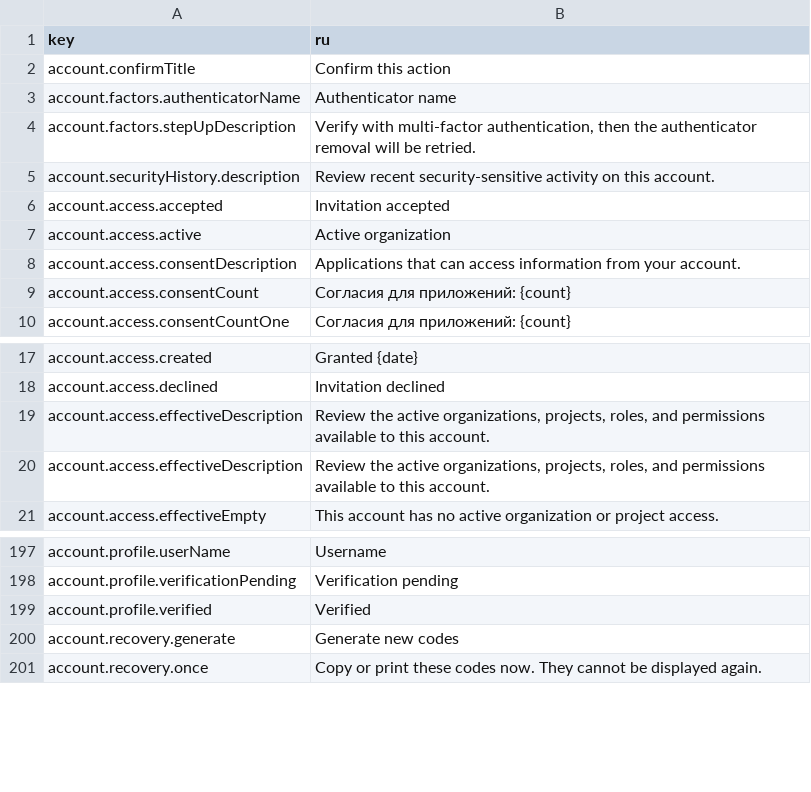
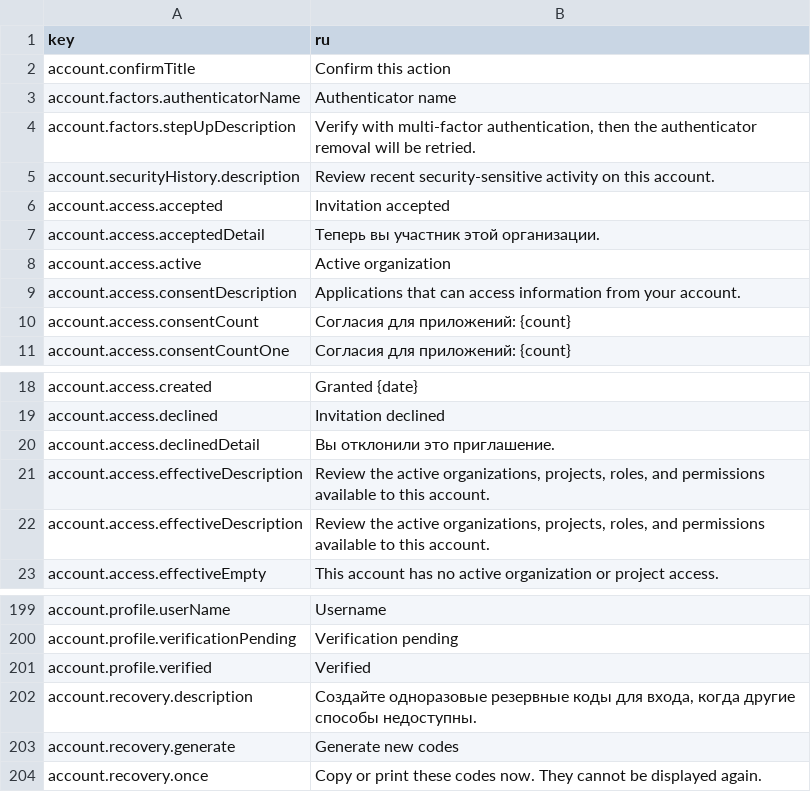
Before and after one commit to david1gp/authworks, a CSV file: public/i18n/ru.csv, drawn as a sheet; only a part is shown, gaps mark what is left out.

Commit message:
fix(account): use recovery-code copy and real invitation outcome text

```diff
--- a/public/i18n/ru.csv
+++ b/public/i18n/ru.csv
@@ -6,2 +6,3 @@ account.securityHistory.description,Review recent security-sensitive activity on
 account.access.accepted,Invitation accepted
+account.access.acceptedDetail,Теперь вы участник этой организации.
 account.access.active,Active organization
@@ -18,2 +19,3 @@ account.access.created,Granted {date}
 account.access.declined,Invitation declined
+account.access.declinedDetail,Вы отклонили это приглашение.
 account.access.effectiveDescription,"Review the active organizations, projects, roles, and permissions available to this account."
@@ -199,2 +201,3 @@ account.profile.verificationPending,Verification pending
 account.profile.verified,Verified
+account.recovery.description,"Создайте одноразовые резервные коды для входа, когда другие способы недоступны."
 account.recovery.generate,Generate new codes
```
Also changed, not shown: public/i18n/ar.csv, public/i18n/fr.csv, 14 other files.
